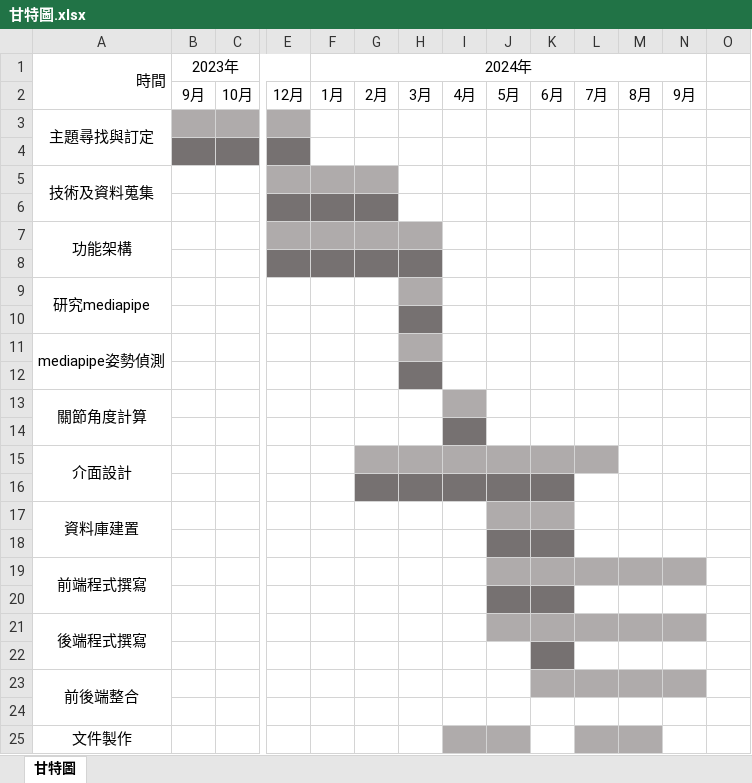
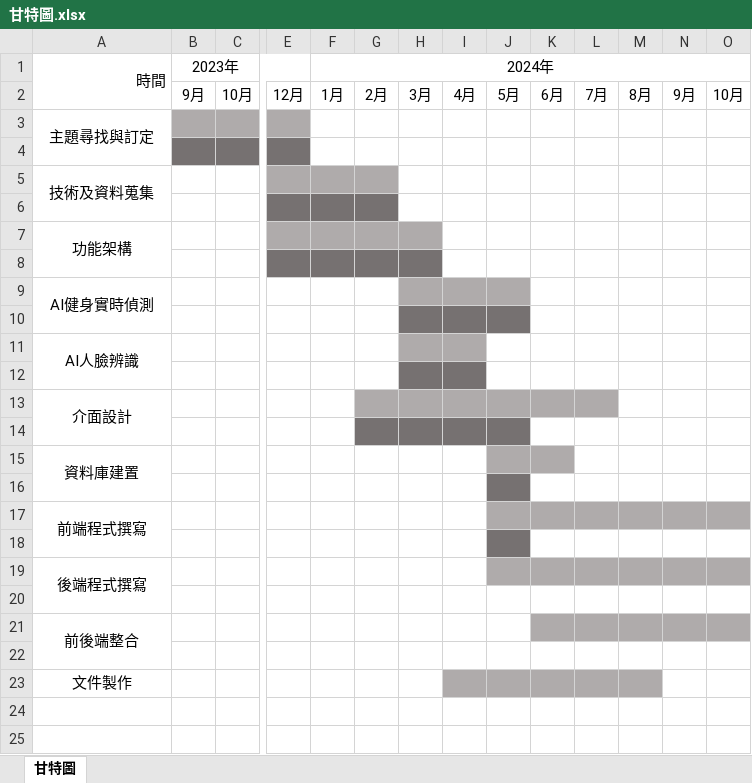
Before and after one commit to 113204/Documents, an Excel workbook: 甘特圖.xlsx, sheet 甘特圖, drawn as a sheet; only a part is shown, gaps mark what is left out; values as stored, in another font and other column widths than the file's, no borders; charts and pictures not drawn; removed rows and columns are numbered as before the commit, all else as after; rows hold the shown columns only; the diff names each change by its address in the sheet, - before the commit and + after, or states it on an @@ line.

```diff
--- a/甘特圖.xlsx (sheet 甘特圖)
+++ b/甘特圖.xlsx (sheet 甘特圖)
-F1:N1 merged
+F1:O1 merged
-O2: (empty)
+O2: 10月
-A9: 研究mediapipe
+A9: AI健身實時偵測
-I9:J9 fill: none
+I9:J9 fill: #AFABAB
-I10:J10 fill: none
+I10:J10 fill: #767171
-A11: mediapipe姿勢偵測
+A11: AI人臉辨識
-A11:A12 merged
+A11:A12 merged
-I11 fill: none
+I11 fill: #AFABAB
-row 12: (empty)
-row 13: 關節角度計算
-H12 fill: none
+H12 fill: #767171
-K14 fill: #767171
+K14 fill: none
-K16 fill: #767171
+K16 fill: none
-O17 fill: none
+O17 fill: #AFABAB
-K18 fill: #767171
+K18 fill: none
-O19 fill: none
+O19 fill: #AFABAB
-K20 fill: #767171
+K20 fill: none
-O21 fill: none
+O21 fill: #AFABAB
-K23 fill: none
+K23 fill: #AFABAB
```
Also changed, not shown: 2 other files.
